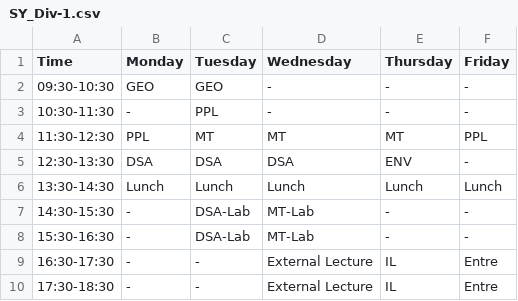
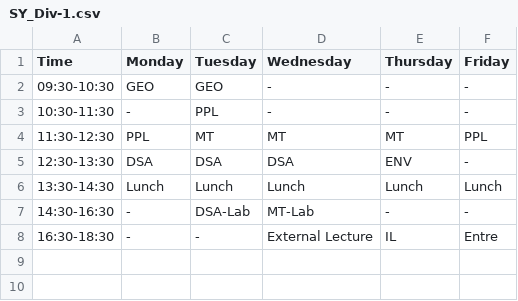
Before and after one commit to Mehmood-Deshmukh/NotifyMe, a CSV file: Resources/SY_Div-1.csv, drawn as a sheet.

```diff
--- a/Resources/SY_Div-1.csv
+++ b/Resources/SY_Div-1.csv
@@ -6,5 +6,3 @@ Time,Monday,Tuesday,Wednesday,Thursday,Friday
 13:30-14:30,Lunch,Lunch,Lunch,Lunch,Lunch
-14:30-15:30,-,DSA-Lab,MT-Lab,-,-
-15:30-16:30,-,DSA-Lab,MT-Lab,-,-
-16:30-17:30,-,-,External Lecture,IL,Entre
-17:30-18:30,-,-,External Lecture,IL,Entre
+14:30-16:30,-,DSA-Lab,MT-Lab,-,-
+16:30-18:30,-,-,External Lecture,IL,Entre
```
Also changed, not shown: 14 other files.
